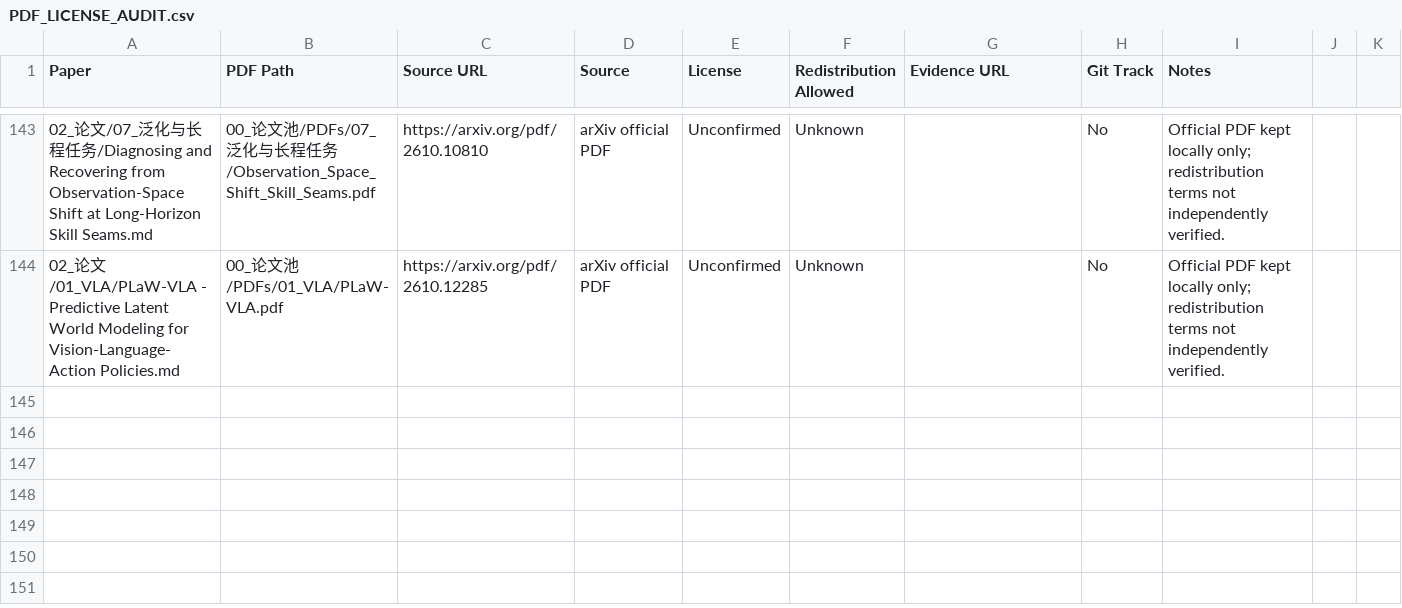
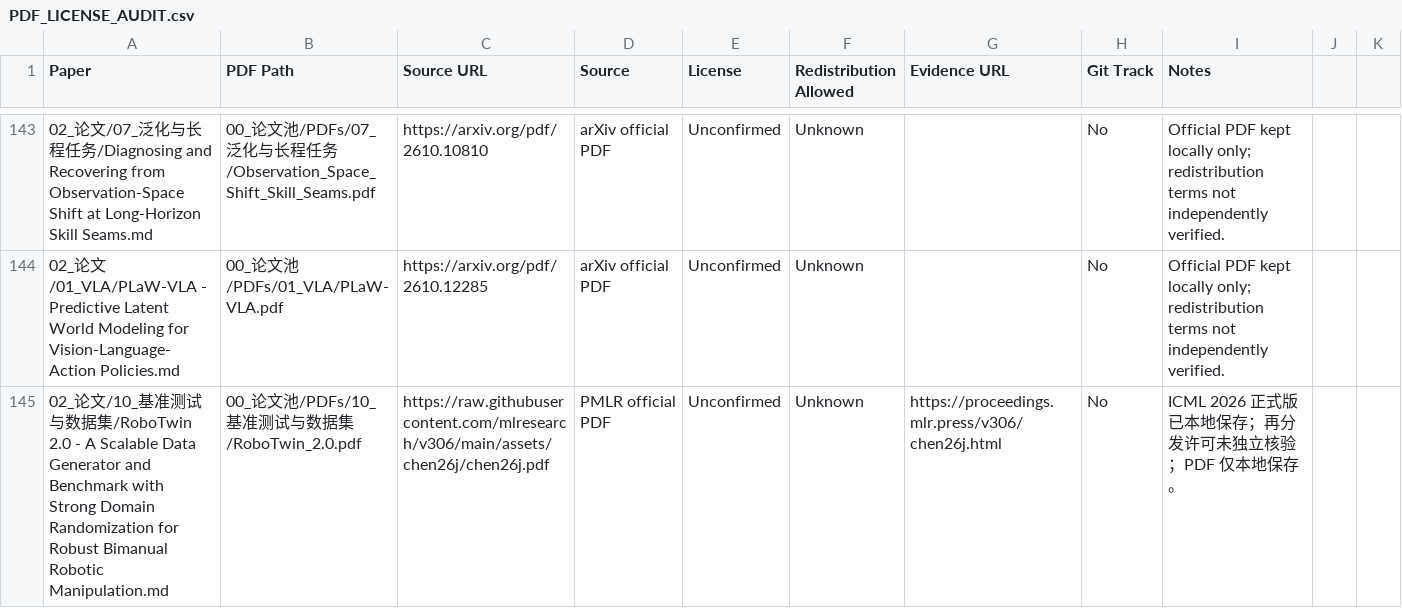
Before and after one commit to liwanxin200763/Robot_research, a CSV file: 00_论文池/PDFs/PDF_LICENSE_AUDIT.csv, drawn as a sheet; only a part is shown, gaps mark what is left out; the diff names each change by its address in the sheet, - before the commit and + after, or states it on an @@ line.

Commit message:
docs: update RoboTwin 2.0 and sync research library

```diff
--- a/00_论文池/PDFs/PDF_LICENSE_AUDIT.csv
+++ b/00_论文池/PDFs/PDF_LICENSE_AUDIT.csv
+row 145: 02_论文/10_基准测试与数据集/RoboTwin 2.0 - A Scalable Data Generator and Benchmark with Strong Domain Randomization for Robust Bimanual Robotic Manipulation.md | 00_论文池/PDFs/10_基准测试与数据集/RoboTwin_2.0.pdf | https://raw.githubusercontent.com/mlresearch/v306/main/assets/chen26j/chen26j.pdf | PMLR official PDF | Unconfirmed | Unknown | https://proceedings.mlr.press/v306/chen26j.html | No | ICML 2026 正式版已本地保存；再分发许可未独立核验；PDF 仅本地保存。
```
Also changed, not shown: 7 other files.
